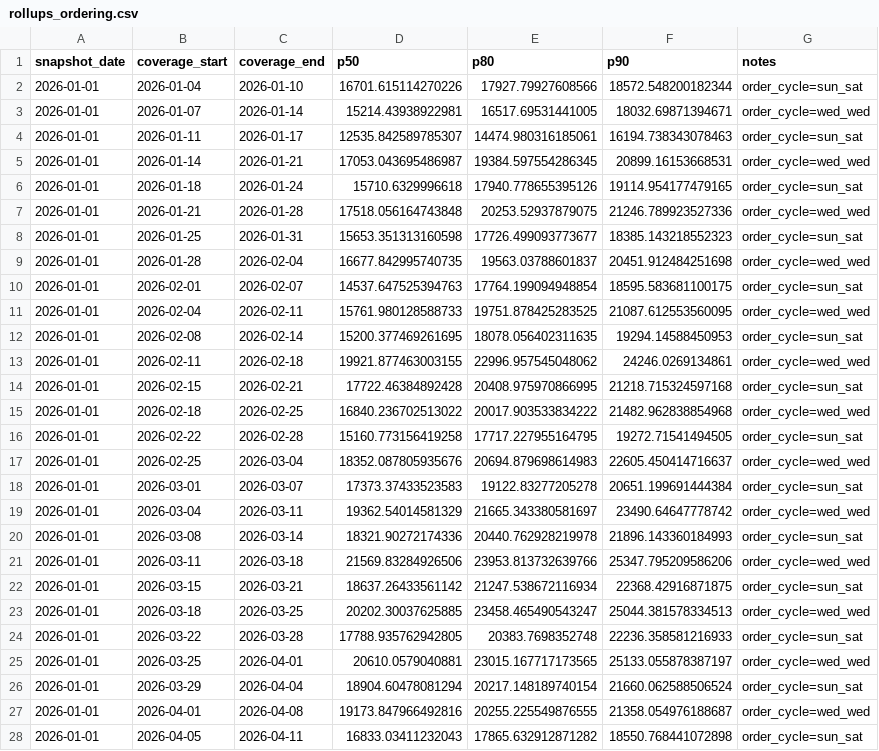
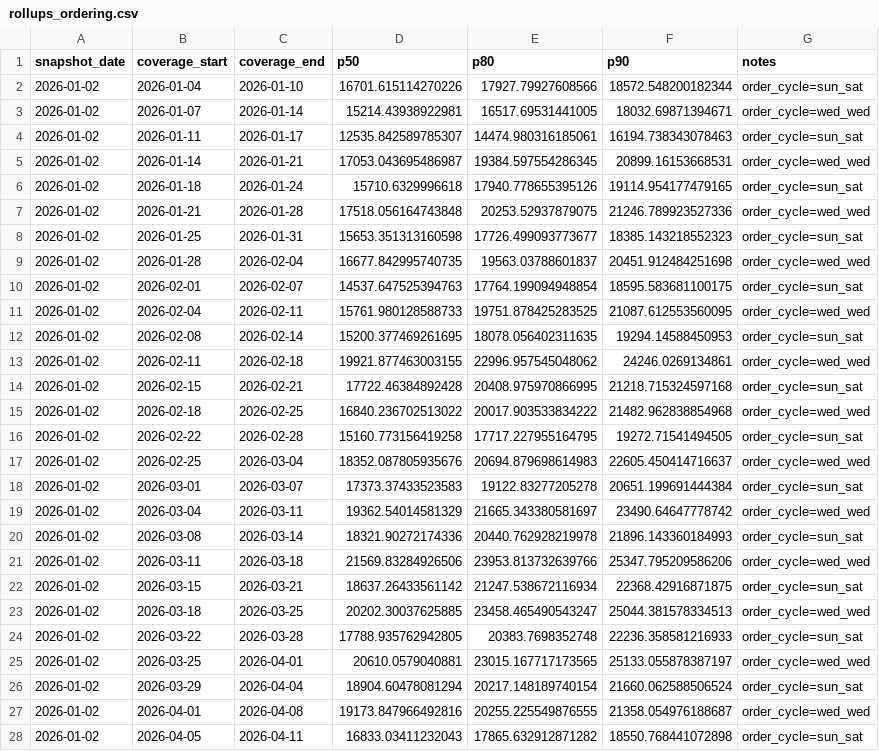
Before and after one commit to Danielalnajjar/restaurant-sales-forecasting, a CSV file: outputs/forecasts/rollups_ordering.csv, drawn as a sheet; only a part is shown; the diff covers the shown part only; the diff names each change by its address in the sheet, - before the commit and + after, or states it on an @@ line.

```diff
--- a/outputs/forecasts/rollups_ordering.csv
+++ b/outputs/forecasts/rollups_ordering.csv
-A2:A28 (snapshot_date): 2026-01-01
+A2:A28 (snapshot_date): 2026-01-02
```
Also changed, not shown: 77 edited cells elsewhere in this file, outputs/forecasts/rollups_scheduling.csv, 25 other files.
